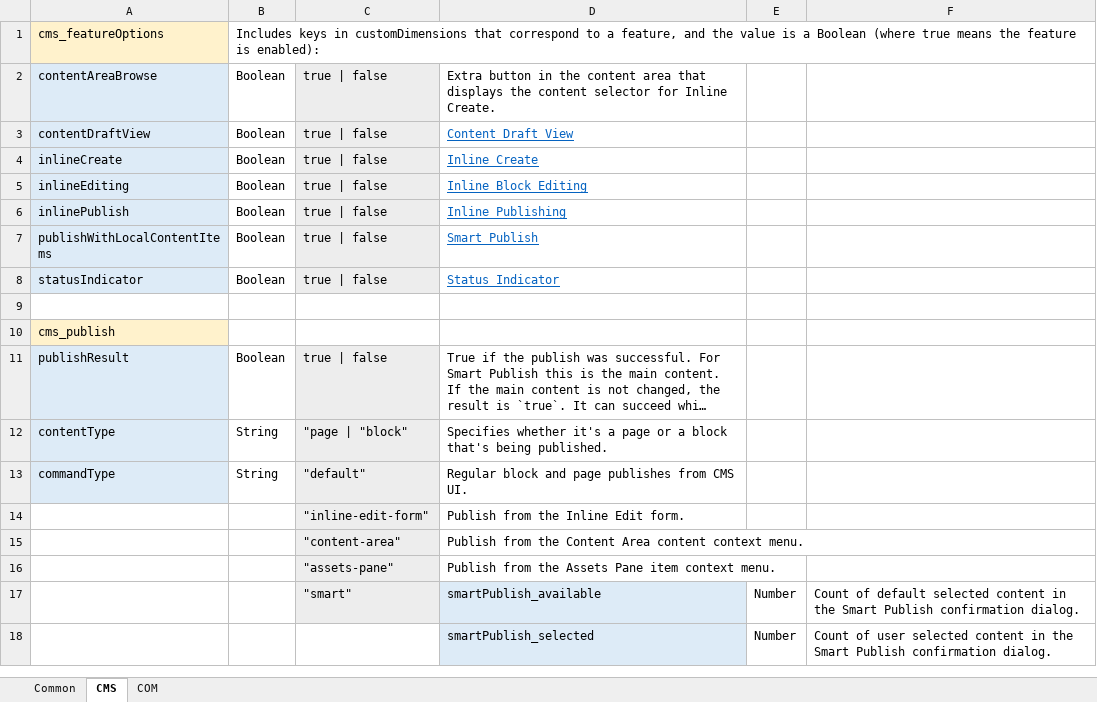
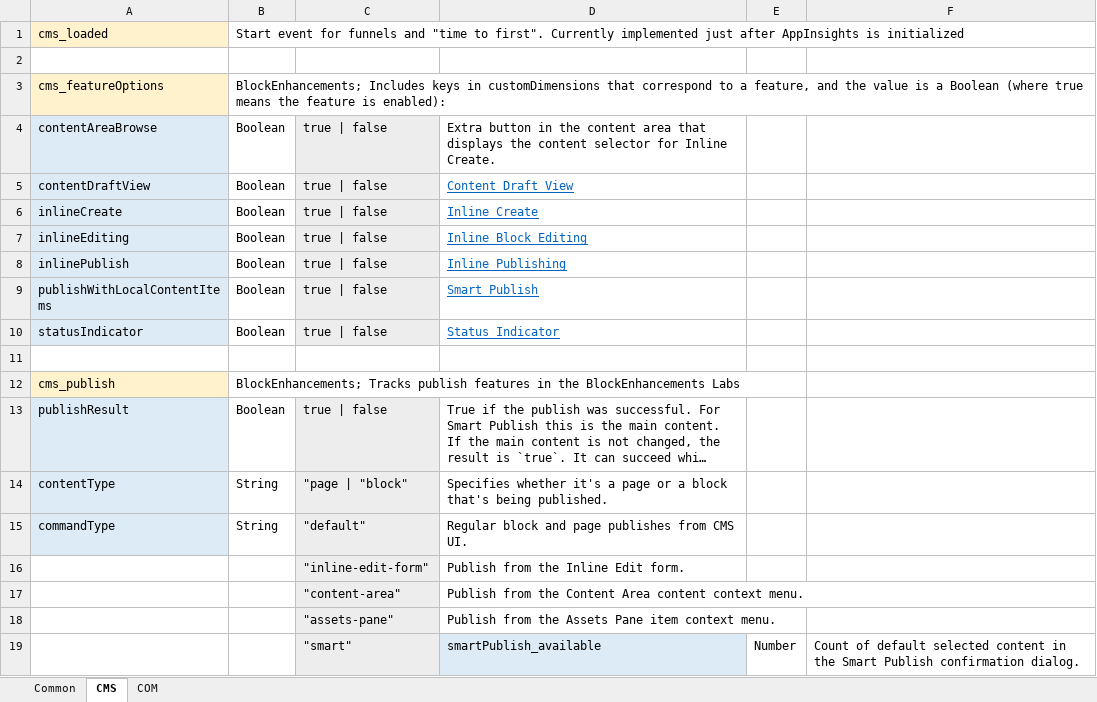
Before and after one commit to episerver/EPiServer.Telemetry.UI, an Excel workbook: Trackers.xlsx, sheet CMS, drawn as a sheet; only a part is shown; the shorter side is filled out with more unchanged rows; long unchanged cells end in …; values as stored, in another font and other column widths than the file's, no borders; addresses are those after the commit; the diff names each change by its address in the sheet, - before the commit and + after, or states it on an @@ line.

Commit message:
added loaded event to tracker

```diff
--- a/Trackers.xlsx (sheet CMS)
+++ b/Trackers.xlsx (sheet CMS)
+row 1: cms_loaded | Start event for funnels and "time to first". Currently implemented just after AppInsights is initialized
+row 2: (empty)
-B3: Includes keys…
+B3: BlockEnhancements; Includes keys…
-B12: (empty)
+B12: BlockEnhancements; Tracks publish features in the BlockEnhancements Labs
```
